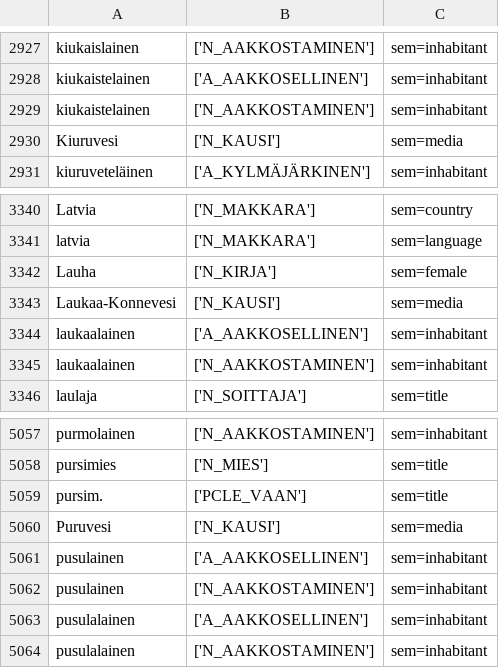
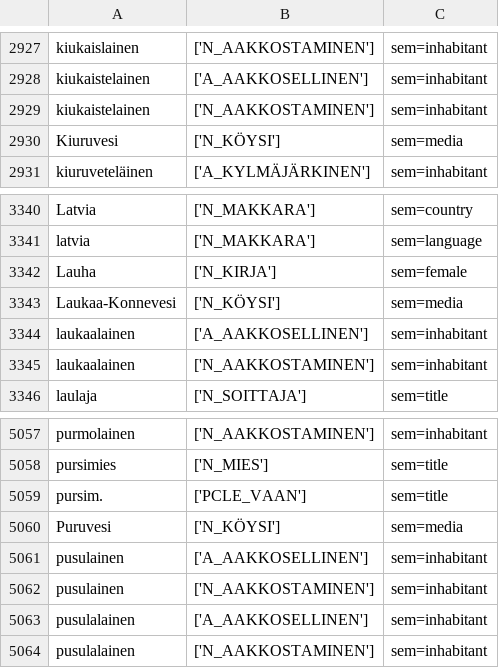
Before and after one commit to flammie/omorfi, a TSV file: src/lexical/attributes/semantic.tsv, drawn as a sheet; only a part is shown, gaps mark what is left out.

```diff
--- a/src/lexical/attributes/semantic.tsv
+++ b/src/lexical/attributes/semantic.tsv
@@ -2929,3 +2929,3 @@ kiukaistelainen	['A_AAKKOSELLINEN']	sem=inhabitant
 kiukaistelainen	['N_AAKKOSTAMINEN']	sem=inhabitant
-Kiuruvesi	['N_KAUSI']	sem=media
+Kiuruvesi	['N_KÖYSI']	sem=media
 kiuruveteläinen	['A_KYLMÄJÄRKINEN']	sem=inhabitant
@@ -3342,3 +3342,3 @@ latvia	['N_MAKKARA']	sem=language
 Lauha	['N_KIRJA']	sem=female
-Laukaa-Konnevesi	['N_KAUSI']	sem=media
+Laukaa-Konnevesi	['N_KÖYSI']	sem=media
 laukaalainen	['A_AAKKOSELLINEN']	sem=inhabitant
@@ -5059,3 +5059,3 @@ pursimies	['N_MIES']	sem=title
 pursim.	['PCLE_VAAN']	sem=title
-Puruvesi	['N_KAUSI']	sem=media
+Puruvesi	['N_KÖYSI']	sem=media
 pusulainen	['A_AAKKOSELLINEN']	sem=inhabitant
```
Also changed, not shown: 1 other file.
